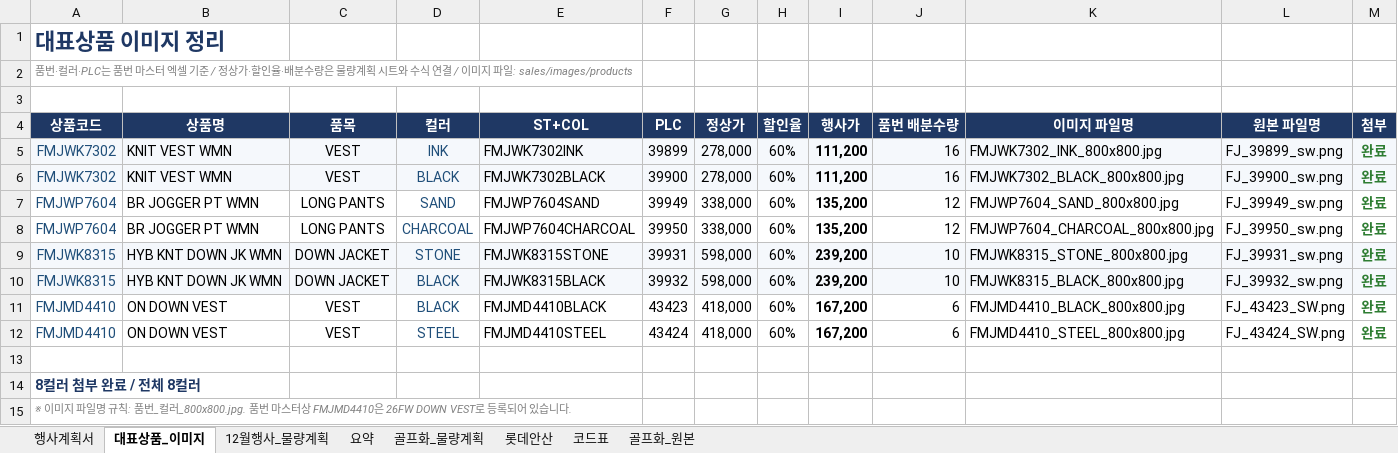
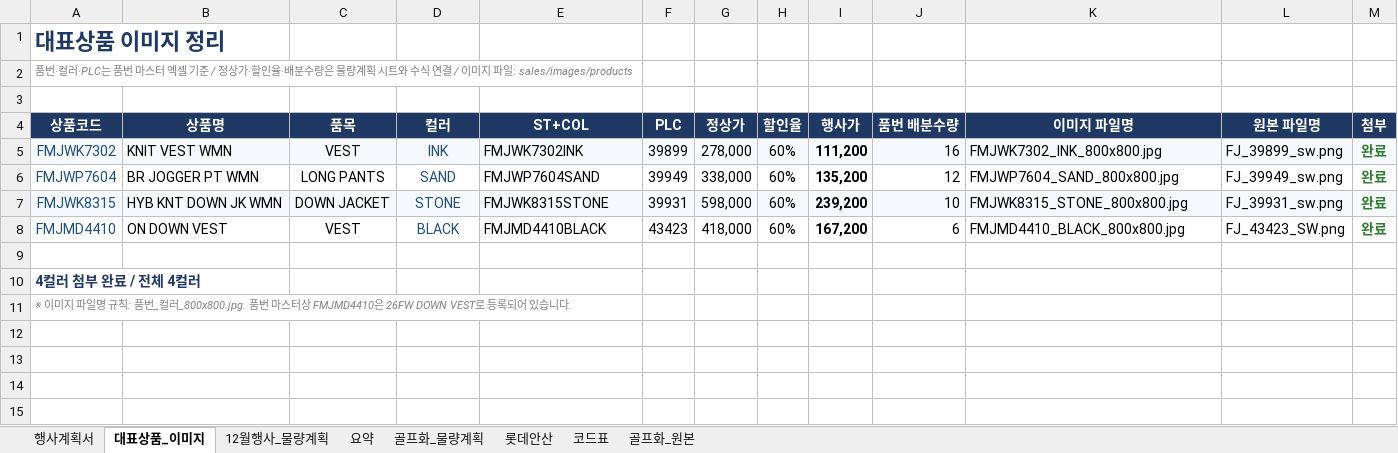
Before and after one commit to yuyumiso77-ops/sales-plan, an Excel workbook: events/2026-12-lotte-ansan/롯데안산_12월행사_물량계획.xlsx, sheet 대표상품_이미지, drawn as a sheet; values as stored, in another font and other column widths than the file's, no borders; removed rows and columns are numbered as before the commit, all else as after; the diff names each change by its address in the sheet, - before the commit and + after, or states it on an @@ line.

```diff
--- a/events/2026-12-lotte-ansan/롯데안산_12월행사_물량계획.xlsx (sheet 대표상품_이미지)
+++ b/events/2026-12-lotte-ansan/롯데안산_12월행사_물량계획.xlsx (sheet 대표상품_이미지)
-row 6: FMJWK7302 | KNIT VEST WMN | VEST | BLACK | FMJWK7302BLACK | 39900 | 278,000 | 60% | 111,200 | 16 | FMJWK7302_BLACK_800x800.jpg | FJ_39900_sw.png | 완료
-row 8: FMJWP7604 | BR JOGGER PT WMN | LONG PANTS | CHARCOAL | FMJWP7604CHARCOAL | 39950 | 338,000 | 60% | 135,200 | 12 | FMJWP7604_CHARCOAL_800x800.jpg | FJ_39950_sw.png | 완료
-row 10: FMJWK8315 | HYB KNT DOWN JK WMN | DOWN JACKET | BLACK | FMJWK8315BLACK | 39932 | 598,000 | 60% | 239,200 | 10 | FMJWK8315_BLACK_800x800.jpg | FJ_39932_sw.png | 완료
-row 12: FMJMD4410 | ON DOWN VEST | VEST | STEEL | FMJMD4410STEEL | 43424 | 418,000 | 60% | 167,200 | 6 | FMJMD4410_STEEL_800x800.jpg | FJ_43424_SW.png | 완료
-A10 (상품코드): 8컬러 첨부 완료 / 전체 8컬러
+A10 (상품코드): 4컬러 첨부 완료 / 전체 4컬러
```
Also changed, not shown: sheet 행사계획서, formulas that keep their value, 5 other files.
